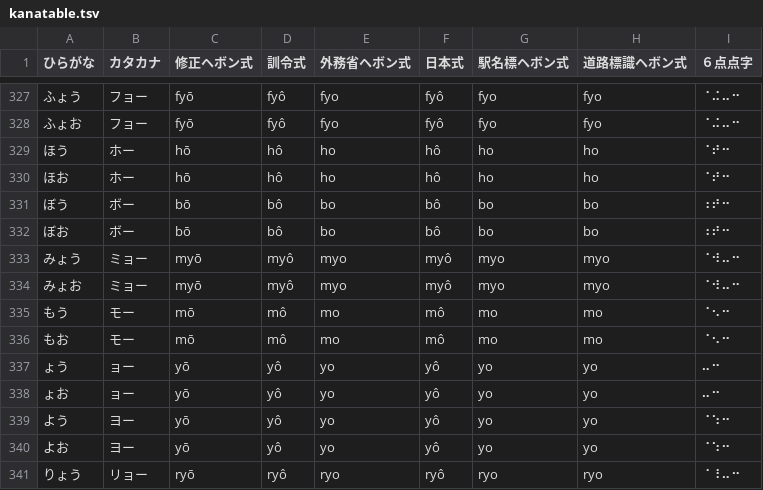
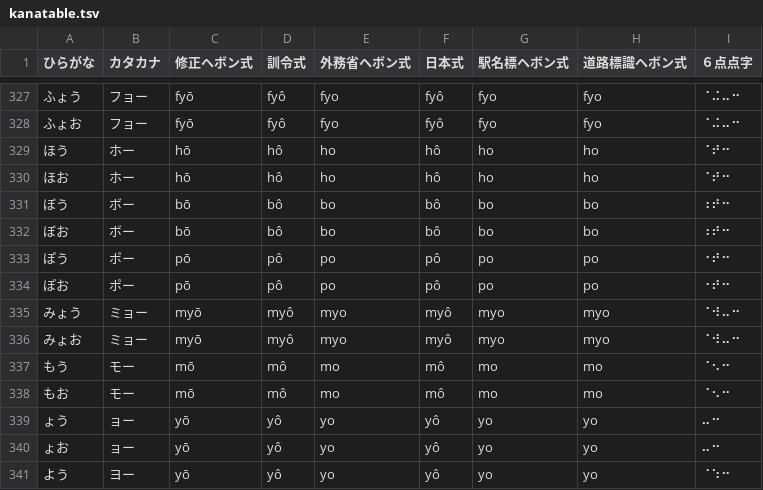
Before and after one commit to masahills/kanada, a TSV file: tools/mappings/kanatable.tsv, drawn as a sheet; only a part is shown, gaps mark what is left out; the shorter side is filled out with more unchanged rows.

Commit message:
Add new long vowel patterns for ぽう and ぽお in kanatable.tsv

```diff
--- a/tools/mappings/kanatable.tsv
+++ b/tools/mappings/kanatable.tsv
@@ -332,2 +332,4 @@
 ぼお	ボー	bō	bô	bo	bô	bo	bo	⠰⠞⠒
+ぽう	ポー	pō	pô	po	pô	po	po	⠐⠞⠒
+ぽお	ポー	pō	pô	po	pô	po	po	⠐⠞⠒
 みょう	ミョー	myō	myô	myo	myô	myo	myo	⠈⠺⠤⠒
```
